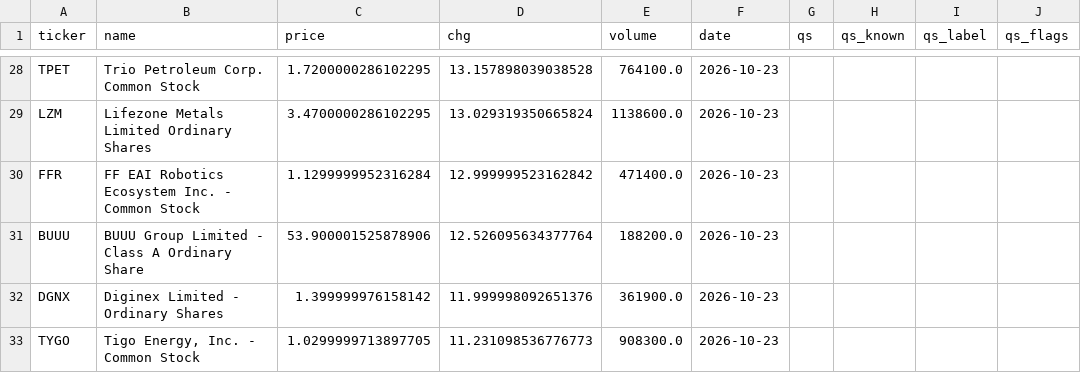
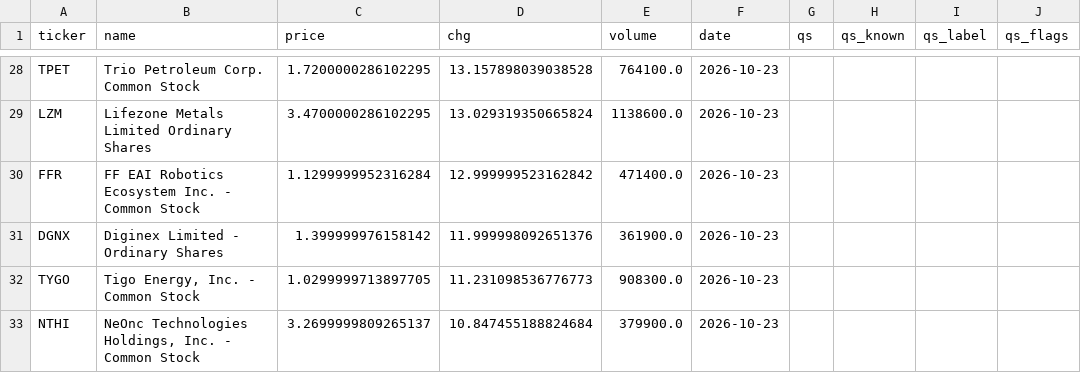
Before and after one commit to hsalehi10087/stock-scanner, a CSV file: data/gainers/2026-10-23.csv, drawn as a sheet; only a part is shown, gaps mark what is left out; the shorter side is filled out with more unchanged rows.

```diff
--- a/data/gainers/2026-10-23.csv
+++ b/data/gainers/2026-10-23.csv
@@ -30,3 +30,2 @@ LZM,Lifezone Metals Limited Ordinary Shares,3.4700000286102295,13.02931935066582
 FFR,FF EAI Robotics Ecosystem Inc. - Common Stock,1.1299999952316284,12.999999523162842,471400.0,2026-10-23,,,,
-BUUU,BUUU Group Limited - Class A Ordinary Share,53.900001525878906,12.526095634377764,188200.0,2026-10-23,,,,
 DGNX,Diginex Limited - Ordinary Shares,1.399999976158142,11.999998092651376,361900.0,2026-10-23,,,,
```
